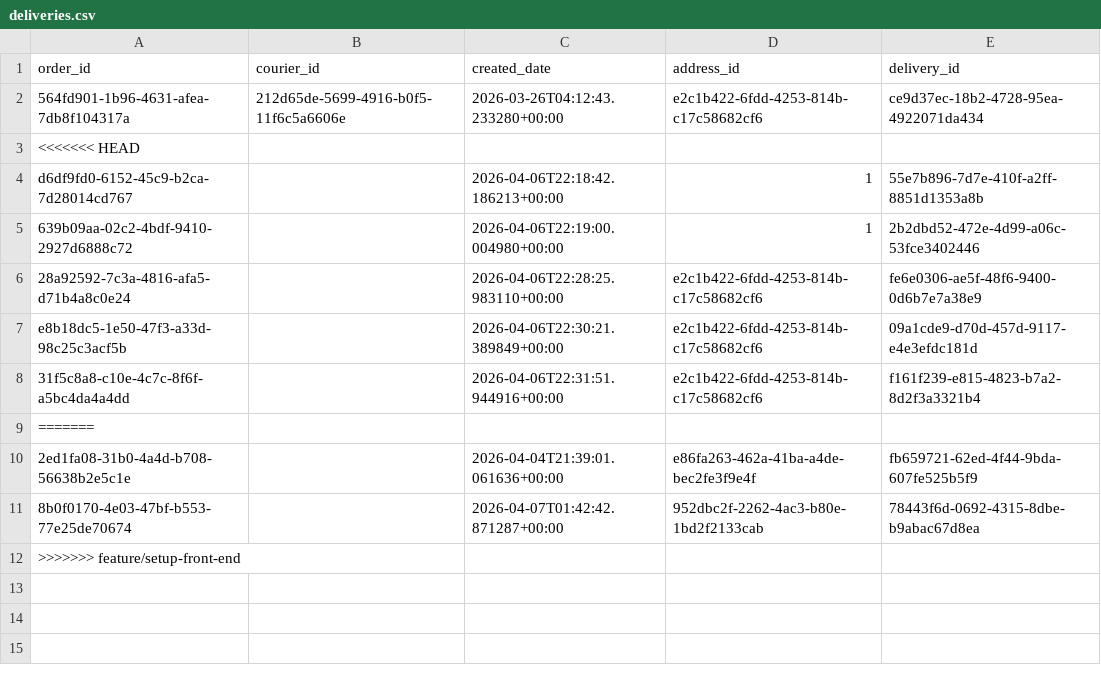
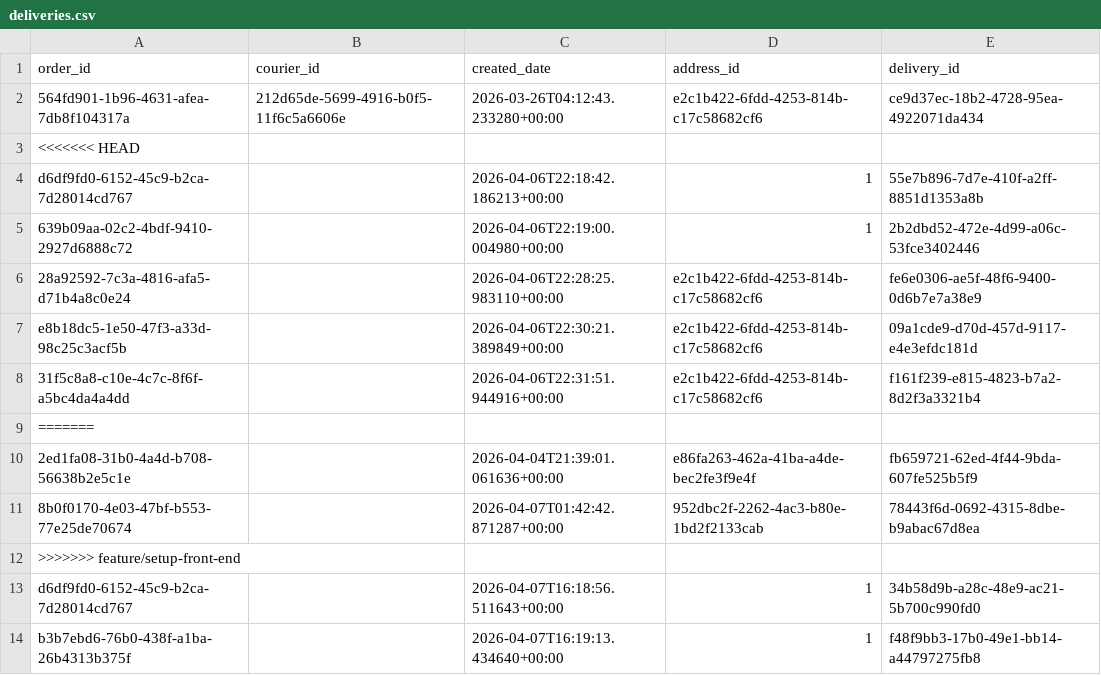
Before and after one commit to Badger-Tree/310_Group17FoodApp_GOATSQUAD, a CSV file: app/data/deliveries.csv, drawn as a sheet; the diff names each change by its address in the sheet, - before the commit and + after, or states it on an @@ line.

```diff
--- a/app/data/deliveries.csv
+++ b/app/data/deliveries.csv
+row 13: d6df9fd0-6152-45c9-b2ca-7d28014cd767 |  | 2026-04-07T16:18:56.511643+00:00 | 1 | 34b58d9b-a28c-48e9-ac21-5b700c990fd0
+row 14: b3b7ebd6-76b0-438f-a1ba-26b4313b375f |  | 2026-04-07T16:19:13.434640+00:00 | 1 | f48f9bb3-17b0-49e1-bb14-a44797275fb8
```
Also changed, not shown: app/data/orders.csv, app/data/restaurants.csv, 5 other files.
